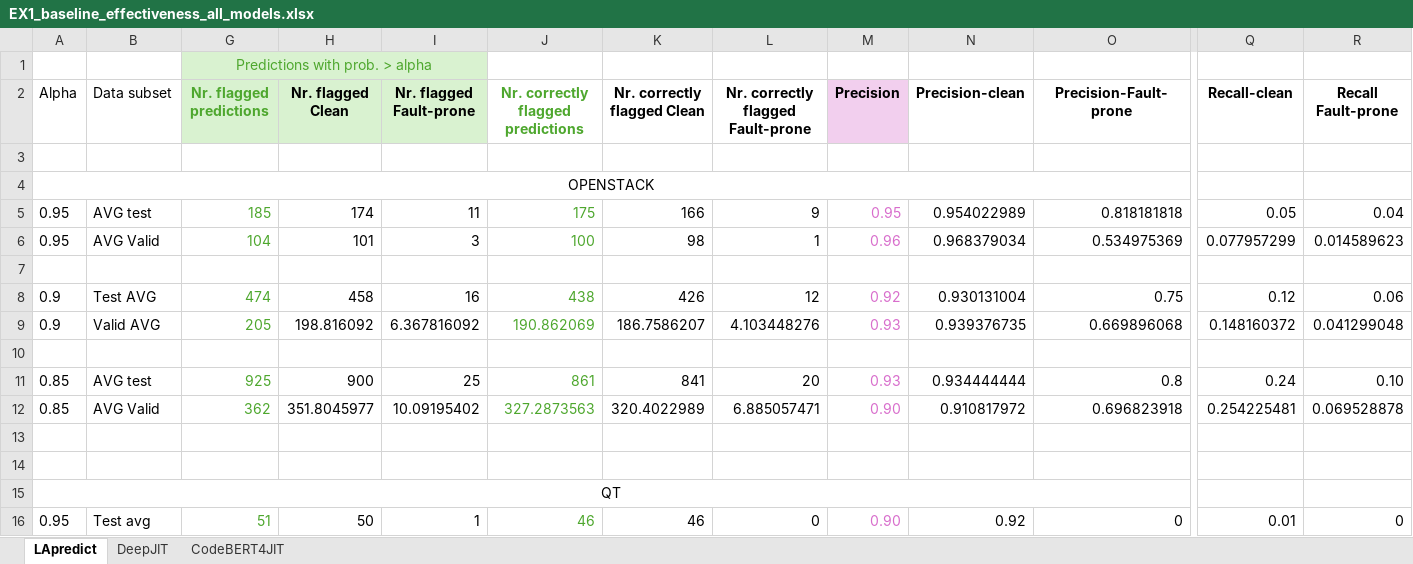
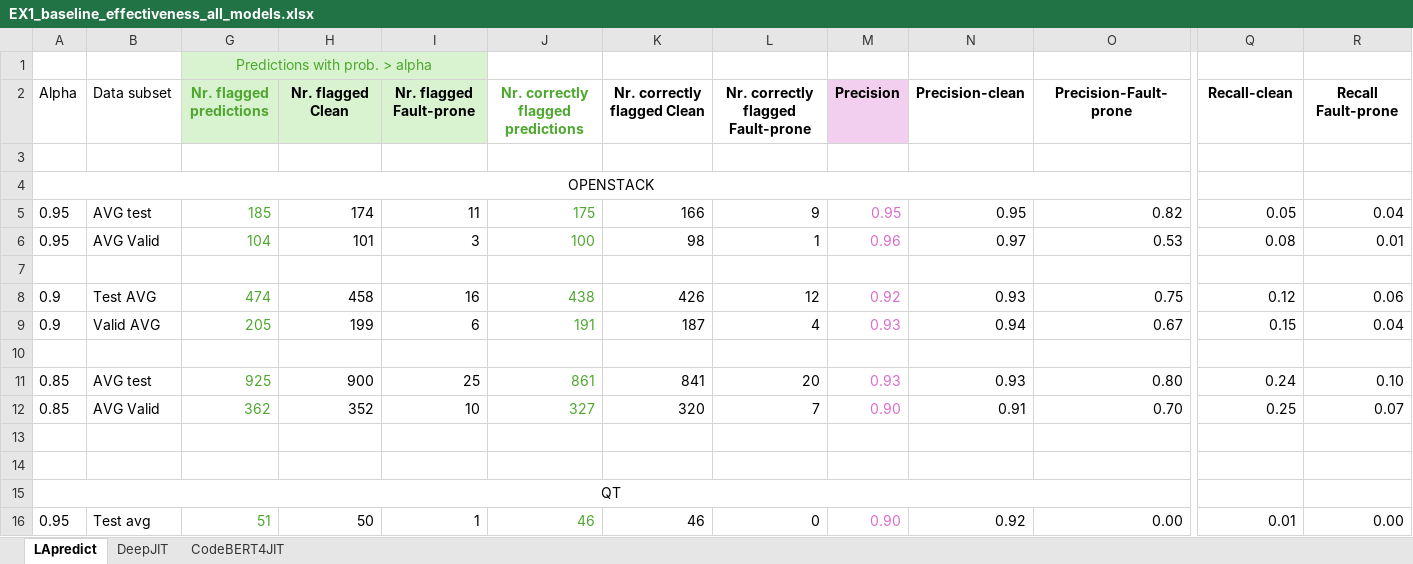
Before and after one commit to xhulja07/CPa, an Excel workbook: EX1/Baseline_prediction_posteriors/EX1_baseline_effectiveness_all_models.xlsx, sheet LApredict, drawn as a sheet; only a part is shown, gaps mark what is left out; values as stored, in another font and other column widths than the file's, no borders; the diff covers the shown part only; the diff names each change by its address in the sheet, - before the commit and + after, or states it on an @@ line.

```diff
--- a/EX1/Baseline_prediction_posteriors/EX1_baseline_effectiveness_all_models.xlsx (sheet LApredict)
+++ b/EX1/Baseline_prediction_posteriors/EX1_baseline_effectiveness_all_models.xlsx (sheet LApredict)
-N5 (Precision-clean): 0.954022989
+N5 (Precision-clean): 0.95
-O5 (Precision-Fault-prone): 0.818181818
+O5 (Precision-Fault-prone): 0.82
-N6 (Precision-clean): 0.968379034
+N6 (Precision-clean): 0.97
-O6 (Precision-Fault-prone): 0.534975369
+O6 (Precision-Fault-prone): 0.53
-Q6 (Recall-clean): 0.077957299
+Q6 (Recall-clean): 0.08
-R6 (Recall Fault-prone): 0.014589623
+R6 (Recall Fault-prone): 0.01
-N8 (Precision-clean): 0.930131004
+N8 (Precision-clean): 0.93
-H9 (Nr. flagged Clean): 198.816092
+H9 (Nr. flagged Clean): 199
-I9 (Nr. flagged Fault-prone): 6.367816092
+I9 (Nr. flagged Fault-prone): 6
-J9: 190.862069
+J9: 191
-K9 (Nr. correctly flagged Clean): 186.7586207
+K9 (Nr. correctly flagged Clean): 187
-L9: 4.103448276
+L9: 4
-N9 (Precision-clean): 0.939376735
+N9 (Precision-clean): 0.94
-O9 (Precision-Fault-prone): 0.669896068
+O9 (Precision-Fault-prone): 0.67
-Q9 (Recall-clean): 0.148160372
+Q9 (Recall-clean): 0.15
-R9 (Recall Fault-prone): 0.041299048
+R9 (Recall Fault-prone): 0.04
-N11 (Precision-clean): 0.934444444
+N11 (Precision-clean): 0.93
-O11 (Precision-Fault-prone): 0.8
+O11 (Precision-Fault-prone): 0.80
-H12 (Nr. flagged Clean): 351.8045977
+H12 (Nr. flagged Clean): 352
-I12 (Nr. flagged Fault-prone): 10.09195402
+I12 (Nr. flagged Fault-prone): 10
-J12: 327.2873563
+J12: 327
-K12 (Nr. correctly flagged Clean): 320.4022989
+K12 (Nr. correctly flagged Clean): 320
-L12: 6.885057471
+L12: 7
-N12 (Precision-clean): 0.910817972
+N12 (Precision-clean): 0.91
-O12 (Precision-Fault-prone): 0.696823918
+O12 (Precision-Fault-prone): 0.70
-Q12 (Recall-clean): 0.254225481
+Q12 (Recall-clean): 0.25
-R12 (Recall Fault-prone): 0.069528878
+R12 (Recall Fault-prone): 0.07
-O16 (Precision-Fault-prone): 0
+O16 (Precision-Fault-prone): 0.00
-R16 (Recall Fault-prone): 0
+R16 (Recall Fault-prone): 0.00
```
Also changed, not shown: 31 edited cells elsewhere in this sheet, sheet DeepJIT, EX1/CPa vs. Baseline/CP vs baseline (precision recall)_test_set.xlsx, EX2/CPa_effectivenes_pre_vs_post_calibration/Aggregated_Platt_CP_with_CodeBERT4JIT_test_set.xlsx, 13 other files.
